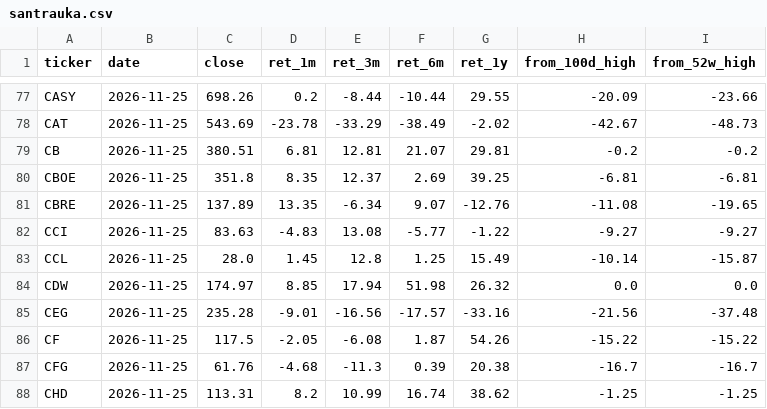
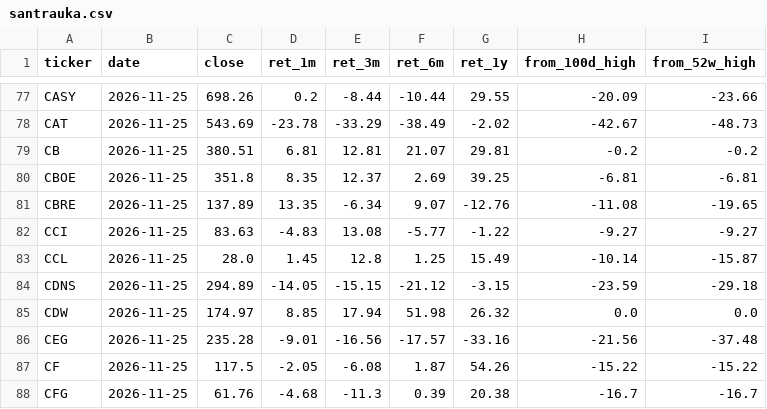
Before and after one commit to marius86pal/rinkos-duomenys, a CSV file: data/santrauka.csv, drawn as a sheet; only a part is shown, gaps mark what is left out; the shorter side is filled out with more unchanged rows.

```diff
--- a/data/santrauka.csv
+++ b/data/santrauka.csv
@@ -83,2 +83,3 @@ CCI,2026-11-25,83.63,-4.83,13.08,-5.77,-1.22,-9.27,-9.27
 CCL,2026-11-25,28.0,1.45,12.8,1.25,15.49,-10.14,-15.87
+CDNS,2026-11-25,294.89,-14.05,-15.15,-21.12,-3.15,-23.59,-29.18
 CDW,2026-11-25,174.97,8.85,17.94,51.98,26.32,0.0,0.0
```
Also changed, not shown: data/analitikai.csv, data/analitikai_veiksmai.csv, 3 other files.
